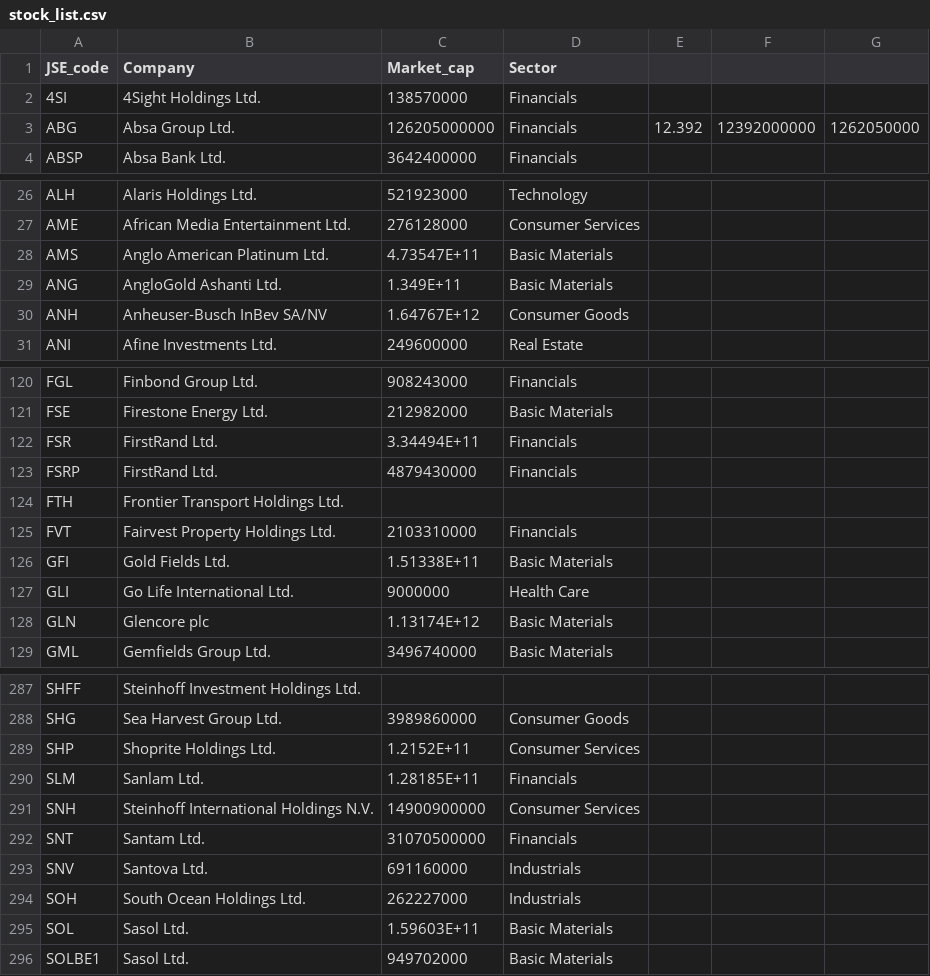
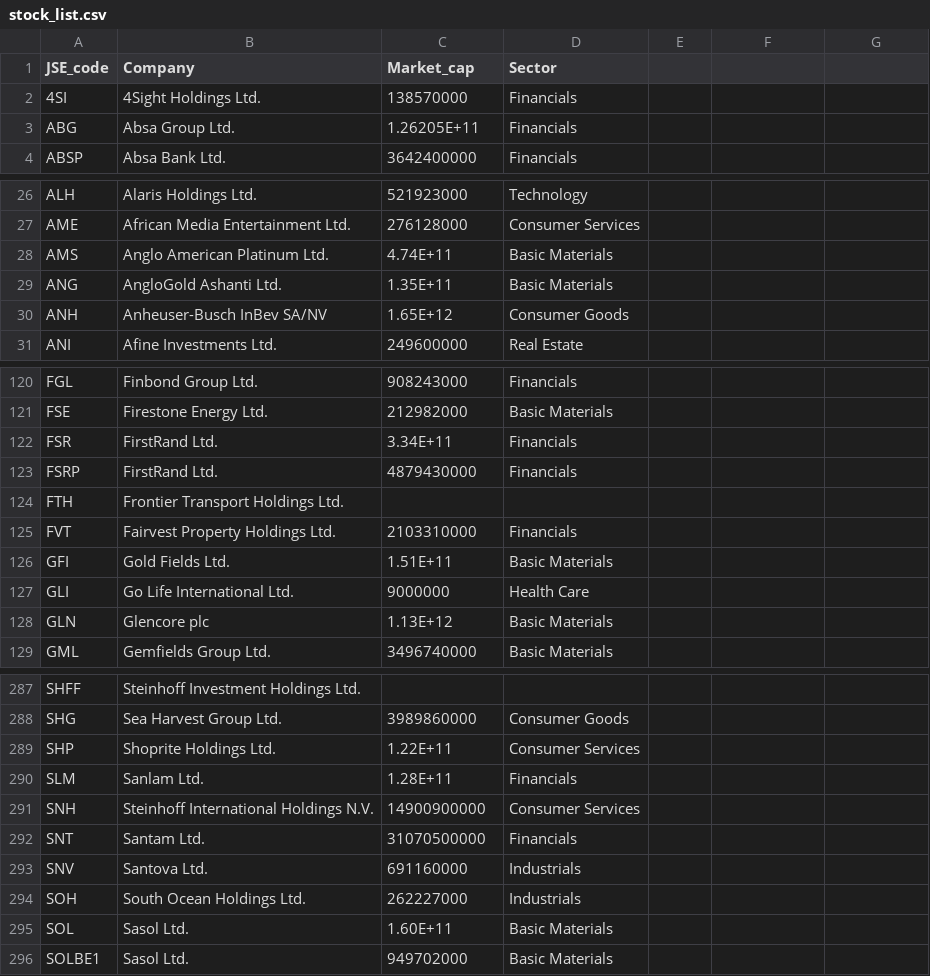
Before and after one commit to ndarin/Data-Science-ML, a CSV file: Stock Portfolio Optimisation/stock_list.csv, drawn as a sheet; only a part is shown, gaps mark what is left out; the diff covers the shown part only.

```diff
--- a/Stock Portfolio Optimisation/stock_list.csv
+++ b/Stock Portfolio Optimisation/stock_list.csv
@@ -3 +3 @@ JSE_code,Company,Market_cap,Sector,,,
-ABG,Absa Group Ltd.,126205000000,Financials,12.392,12392000000,1262050000
+ABG,Absa Group Ltd.,1.26205E+11,Financials
@@ -28,3 +28,3 @@ AME,African Media Entertainment Ltd.,276128000,Consumer Services,,,
-AMS,Anglo American Platinum Ltd.,4.73547E+11,Basic Materials,,,
-ANG,AngloGold Ashanti Ltd.,1.349E+11,Basic Materials,,,
-ANH,Anheuser-Busch InBev SA/NV,1.64767E+12,Consumer Goods,,,
+AMS,Anglo American Platinum Ltd.,4.74E+11,Basic Materials
+ANG,AngloGold Ashanti Ltd.,1.35E+11,Basic Materials
+ANH,Anheuser-Busch InBev SA/NV,1.65E+12,Consumer Goods
@@ -122 +122 @@ FSE,Firestone Energy Ltd.,212982000,Basic Materials,,,
-FSR,FirstRand Ltd.,3.34494E+11,Financials,,,
+FSR,FirstRand Ltd.,3.34E+11,Financials
@@ -126 +126 @@ FVT,Fairvest Property Holdings Ltd.,2103310000,Financials,,,
-GFI,Gold Fields Ltd.,1.51338E+11,Basic Materials,,,
+GFI,Gold Fields Ltd.,1.51E+11,Basic Materials
@@ -128 +128 @@ GLI,Go Life International Ltd.,9000000,Health Care,,,
-GLN,Glencore plc,1.13174E+12,Basic Materials,,,
+GLN,Glencore plc,1.13E+12,Basic Materials
@@ -289,2 +289,2 @@ SHG,Sea Harvest Group Ltd.,3989860000,Consumer Goods,,,
-SHP,Shoprite Holdings Ltd.,1.2152E+11,Consumer Services,,,
-SLM,Sanlam Ltd.,1.28185E+11,Financials,,,
+SHP,Shoprite Holdings Ltd.,1.22E+11,Consumer Services
+SLM,Sanlam Ltd.,1.28E+11,Financials
@@ -295 +295 @@ SOH,South Ocean Holdings Ltd.,262227000,Industrials,,,
-SOL,Sasol Ltd.,1.59603E+11,Basic Materials,,,
+SOL,Sasol Ltd.,1.60E+11,Basic Materials
```
Also changed, not shown: 16 edited cells elsewhere in this file, 2 other files.
